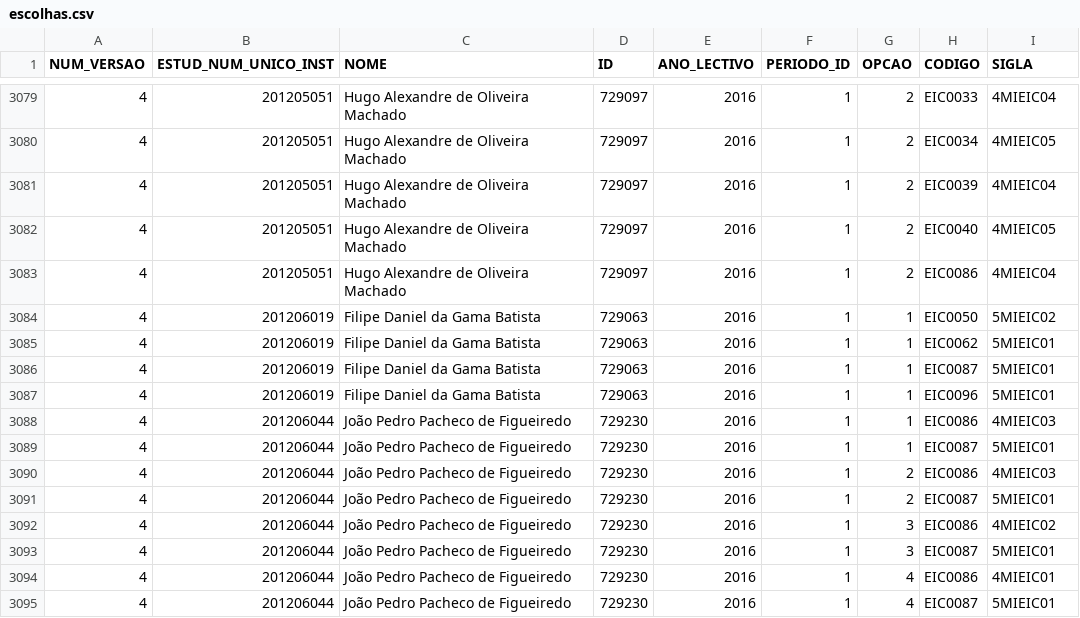
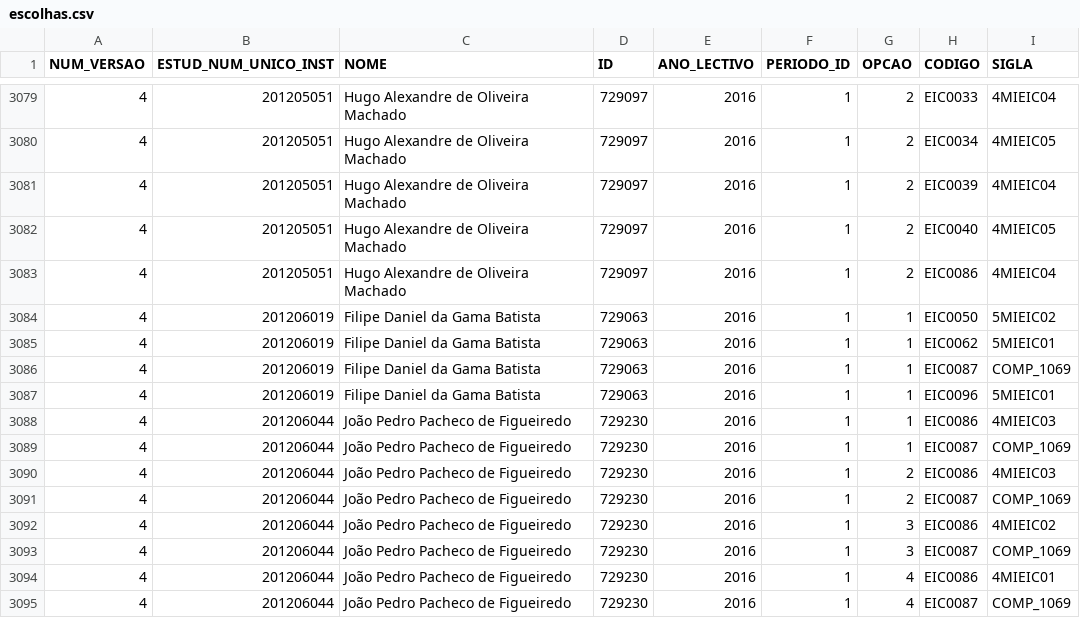
Before and after one commit to Sukigu/preference-based-student-group-assignment, a CSV file: res/input/s1/escolhas.csv, drawn as a sheet; only a part is shown, gaps mark what is left out; the diff covers the shown part only.

```diff
--- a/res/input/s1/escolhas.csv
+++ b/res/input/s1/escolhas.csv
@@ -3085,11 +3085,11 @@
 4;201206019;Filipe Daniel da Gama Batista;729063;2016;1;1;EIC0062;5MIEIC01
-4;201206019;Filipe Daniel da Gama Batista;729063;2016;1;1;EIC0087;5MIEIC01
+4;201206019;Filipe Daniel da Gama Batista;729063;2016;1;1;EIC0087;COMP_1069
 4;201206019;Filipe Daniel da Gama Batista;729063;2016;1;1;EIC0096;5MIEIC01
 4;201206044;João Pedro Pacheco de Figueiredo;729230;2016;1;1;EIC0086;4MIEIC03
-4;201206044;João Pedro Pacheco de Figueiredo;729230;2016;1;1;EIC0087;5MIEIC01
+4;201206044;João Pedro Pacheco de Figueiredo;729230;2016;1;1;EIC0087;COMP_1069
 4;201206044;João Pedro Pacheco de Figueiredo;729230;2016;1;2;EIC0086;4MIEIC03
-4;201206044;João Pedro Pacheco de Figueiredo;729230;2016;1;2;EIC0087;5MIEIC01
+4;201206044;João Pedro Pacheco de Figueiredo;729230;2016;1;2;EIC0087;COMP_1069
 4;201206044;João Pedro Pacheco de Figueiredo;729230;2016;1;3;EIC0086;4MIEIC02
-4;201206044;João Pedro Pacheco de Figueiredo;729230;2016;1;3;EIC0087;5MIEIC01
+4;201206044;João Pedro Pacheco de Figueiredo;729230;2016;1;3;EIC0087;COMP_1069
 4;201206044;João Pedro Pacheco de Figueiredo;729230;2016;1;4;EIC0086;4MIEIC01
-4;201206044;João Pedro Pacheco de Figueiredo;729230;2016;1;4;EIC0087;5MIEIC01
+4;201206044;João Pedro Pacheco de Figueiredo;729230;2016;1;4;EIC0087;COMP_1069
```
Also changed, not shown: 7 removed rows and 127 edited cells elsewhere in this file, res/input/s1/compostos.csv, res/input/s1/turmas.csv, 6 other files.
